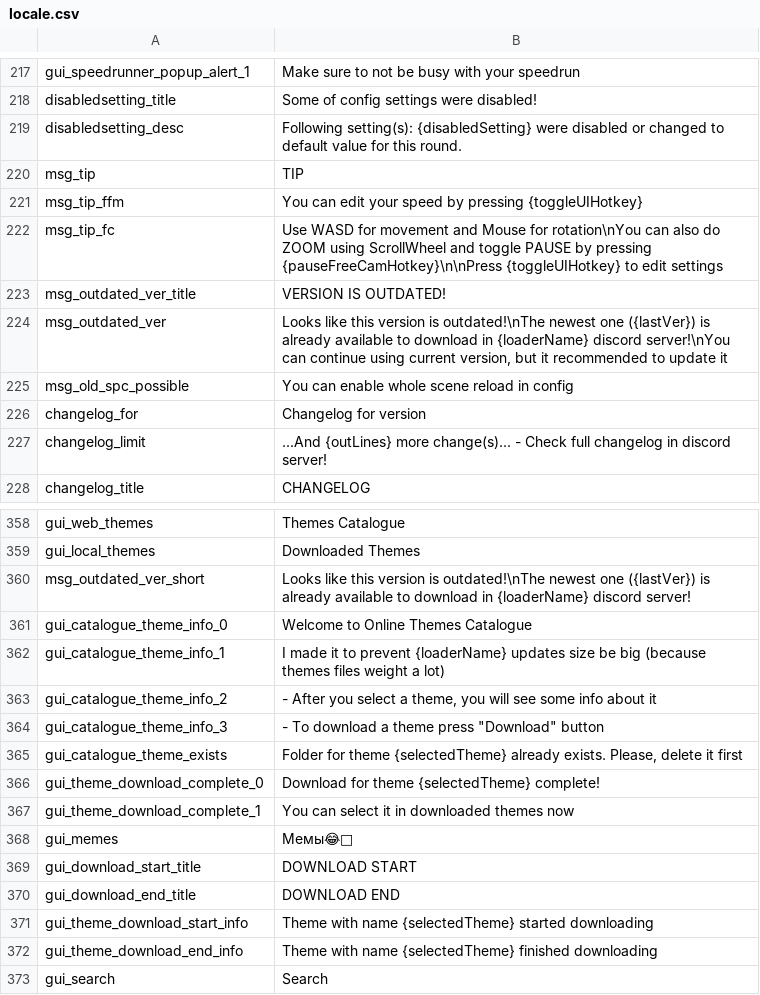
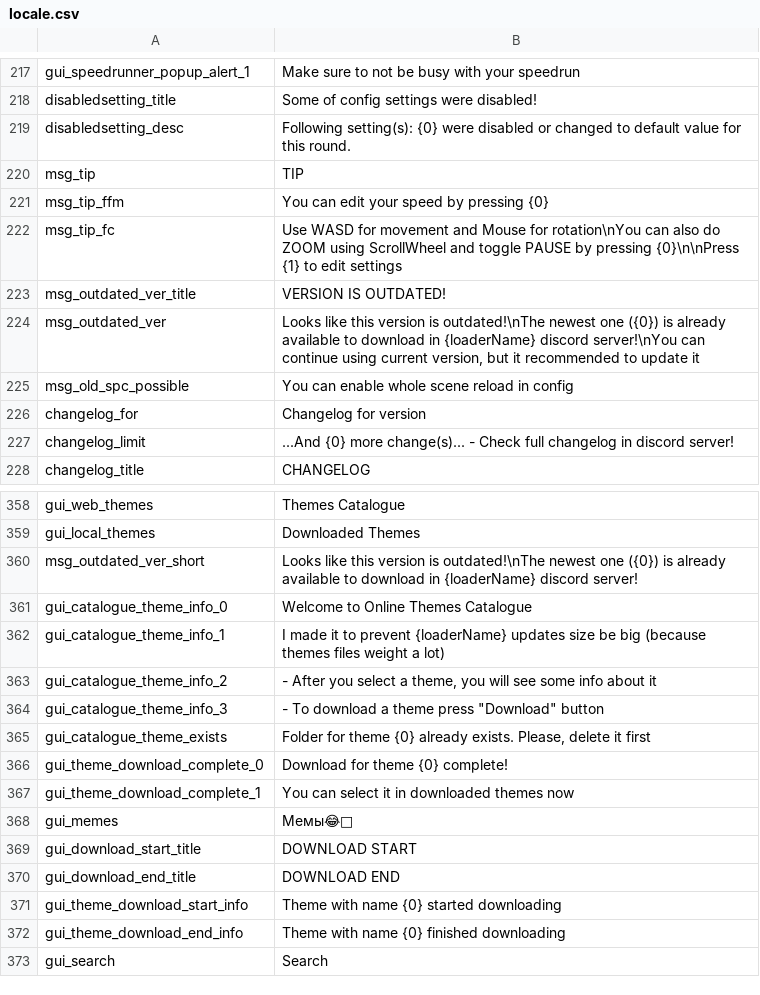
Before and after one commit to floyzi/floyzi.github.io, a CSV file: FGTools/localization/en/locale.csv, drawn as a sheet; only a part is shown, gaps mark what is left out; the diff covers the shown part only.

```diff
--- a/FGTools/localization/en/locale.csv
+++ b/FGTools/localization/en/locale.csv
@@ -218,11 +218,11 @@ gui_speedrunner_popup_alert_1,Make sure to not be busy with your speedrun
 disabledsetting_title,Some of config settings were disabled!
-disabledsetting_desc,"Following setting(s): {disabledSetting} were disabled or changed to default value for this round."
+disabledsetting_desc,"Following setting(s): {0} were disabled or changed to default value for this round."
 msg_tip,"TIP"
-msg_tip_ffm,"You can edit your speed by pressing {toggleUIHotkey}"
-msg_tip_fc,"Use WASD for movement and Mouse for rotation\nYou can also do ZOOM using ScrollWheel and toggle PAUSE by pressing {pauseFreeCamHotkey}\n\nPress {toggleUIHotkey} to edit settings"
+msg_tip_ffm,"You can edit your speed by pressing {0}"
+msg_tip_fc,"Use WASD for movement and Mouse for rotation\nYou can also do ZOOM using ScrollWheel and toggle PAUSE by pressing {0}\n\nPress {1} to edit settings"
 msg_outdated_ver_title,"VERSION IS OUTDATED!"
-msg_outdated_ver,"Looks like this version is outdated!\nThe newest one ({lastVer}) is already available to download in {loaderName} discord server!\nYou can continue using current version, but it recommended to update it"
+msg_outdated_ver,"Looks like this version is outdated!\nThe newest one ({0}) is already available to download in {loaderName} discord server!\nYou can continue using current version, but it recommended to update it"
 msg_old_spc_possible,"You can enable whole scene reload in config"
 changelog_for,"Changelog for version"
-changelog_limit,"...And {outLines} more change(s)... - Check full changelog in discord server!"
+changelog_limit,"...And {0} more change(s)... - Check full changelog in discord server!"
 changelog_title,CHANGELOG
@@ -359,3 +359,3 @@ gui_web_themes,Themes Catalogue
 gui_local_themes,Downloaded Themes
-msg_outdated_ver_short,"Looks like this version is outdated!\nThe newest one ({lastVer}) is already available to download in {loaderName} discord server!"
+msg_outdated_ver_short,"Looks like this version is outdated!\nThe newest one ({0}) is already available to download in {loaderName} discord server!"
 gui_catalogue_theme_info_0,"Welcome to Online Themes Catalogue"
@@ -364,4 +364,4 @@ gui_catalogue_theme_info_2,"- After you select a theme, you will see some info a
 gui_catalogue_theme_info_3,"- To download a theme press ""Download"" button"
-gui_catalogue_theme_exists,"Folder for theme {selectedTheme} already exists. Please, delete it first"
-gui_theme_download_complete_0,"Download for theme {selectedTheme} complete!"
+gui_catalogue_theme_exists,"Folder for theme {0} already exists. Please, delete it first"
+gui_theme_download_complete_0,"Download for theme {0} complete!"
 gui_theme_download_complete_1,"You can select it in downloaded themes now"
@@ -370,4 +370,4 @@ gui_download_start_title,DOWNLOAD START
 gui_download_end_title,DOWNLOAD END
-gui_theme_download_start_info,"Theme with name {selectedTheme} started downloading"
-gui_theme_download_end_info,"Theme with name {selectedTheme} finished downloading"
+gui_theme_download_start_info,"Theme with name {0} started downloading"
+gui_theme_download_end_info,"Theme with name {0} finished downloading"
 gui_search,Search
```
Also changed, not shown: 26 edited cells elsewhere in this file, FGTools/localization/cn/locale.csv, FGTools/localization/es/locale.csv, 3 other files.
